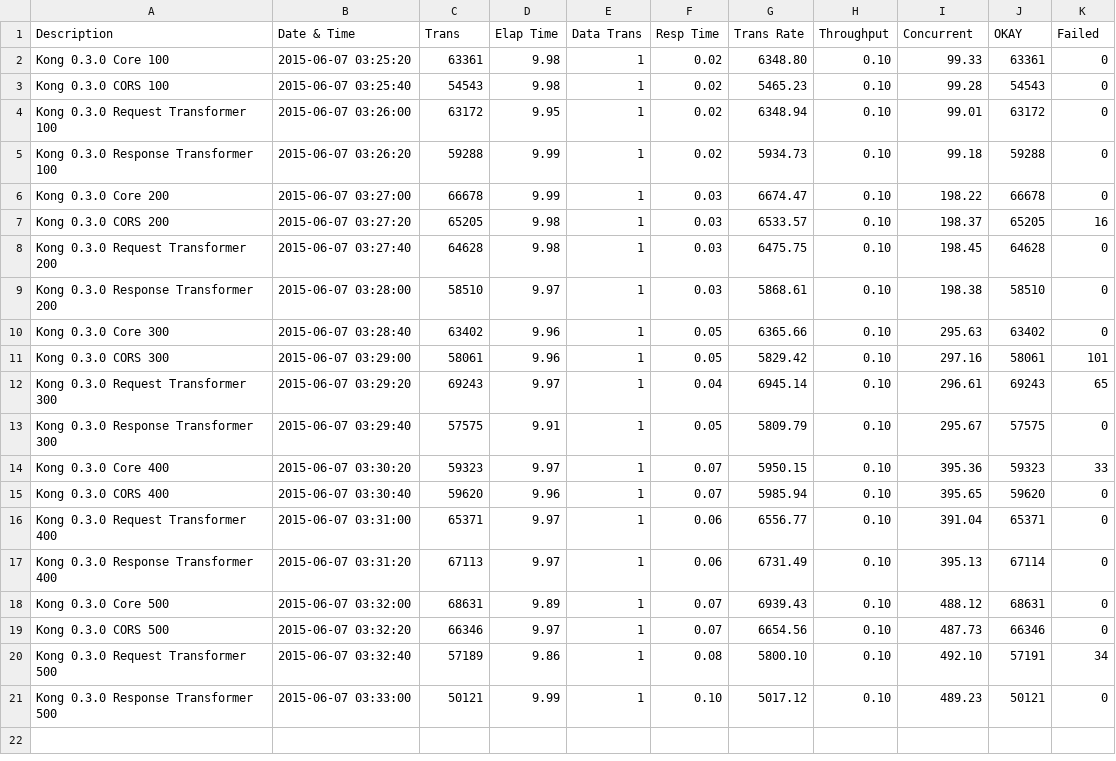
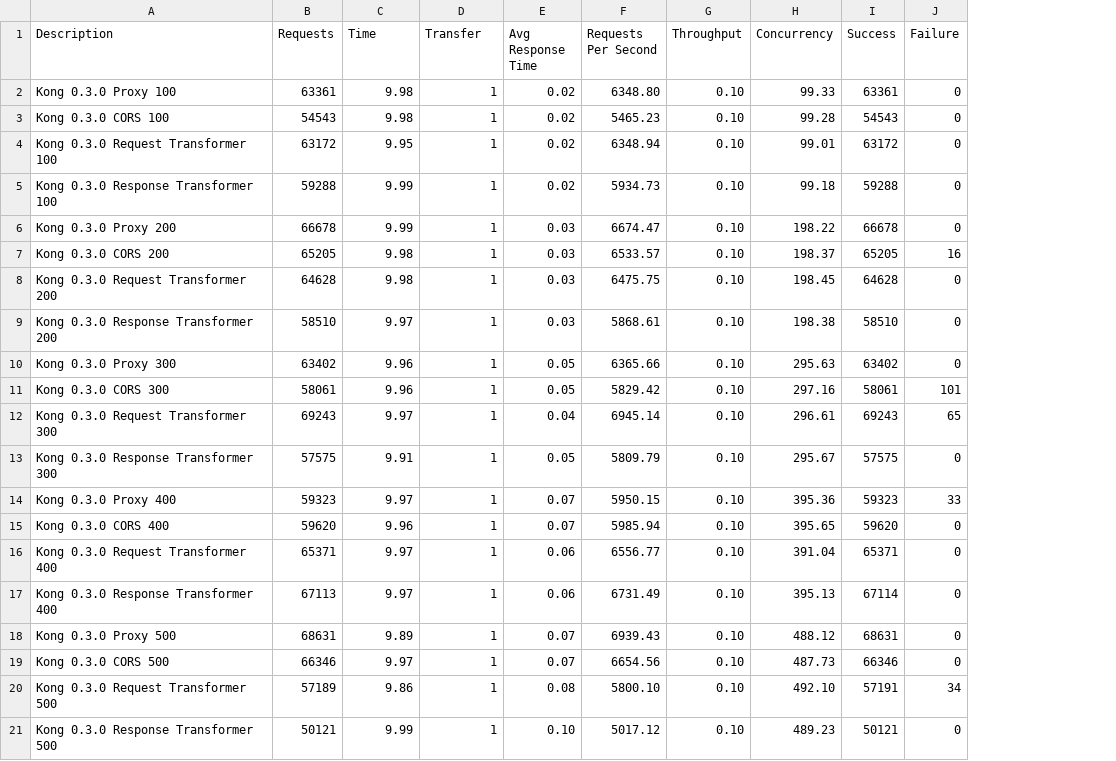
Before and after one commit to montanaflynn/kong-benchmarks, a CSV file: samples/metrics.csv, drawn as a sheet; removed rows and columns are numbered as before the commit, all else as after; the diff names each change by its address in the sheet, - before the commit and + after, or states it on an @@ line.

Commit message:
Updated metrics

```diff
--- a/samples/metrics.csv
+++ b/samples/metrics.csv
-column B (Date & Time), rows 2-21: 2015-06-07 03:25:20 | 2015-06-07 03:25:40 | 2015-06-07 03:26:00 | 2015-06-07 03:26:20 | 2015-06-07 03:27:00 | 2015-06-07 03:27:20 | 2015-06-07 03:27:40 | 2015-06-07 03:28:00 | 2015-06-07 03:28:40 | 2015-06-07 03:29:00 | 2015-06-07 03:29:20 | 2015-06-07 03:29:40 | 2015-06-07 03:30:20 | 2015-06-07 03:30:40 | 2015-06-07 03:31:00 | 2015-06-07 03:31:20 | 2015-06-07 03:32:00 | 2015-06-07 03:32:20 | 2015-06-07 03:32:40 | 2015-06-07 03:33:00
-B1: Trans
+B1: Requests
-C1: Elap Time
+C1: Time
-D1: Data Trans
+D1: Transfer
-E1: Resp Time
+E1: Avg Response Time
-F1: Trans Rate
+F1: Requests Per Second
-H1: Concurrent
+H1: Concurrency
-I1: OKAY
+I1: Success
-J1: Failed
+J1: Failure
-A2 (Description): Kong 0.3.0 Core 100
+A2 (Description): Kong 0.3.0 Proxy 100
-A6 (Description): Kong 0.3.0 Core 200
+A6 (Description): Kong 0.3.0 Proxy 200
-A10 (Description): Kong 0.3.0 Core 300
+A10 (Description): Kong 0.3.0 Proxy 300
-A14 (Description): Kong 0.3.0 Core 400
+A14 (Description): Kong 0.3.0 Proxy 400
-A18 (Description): Kong 0.3.0 Core 500
+A18 (Description): Kong 0.3.0 Proxy 500
```
